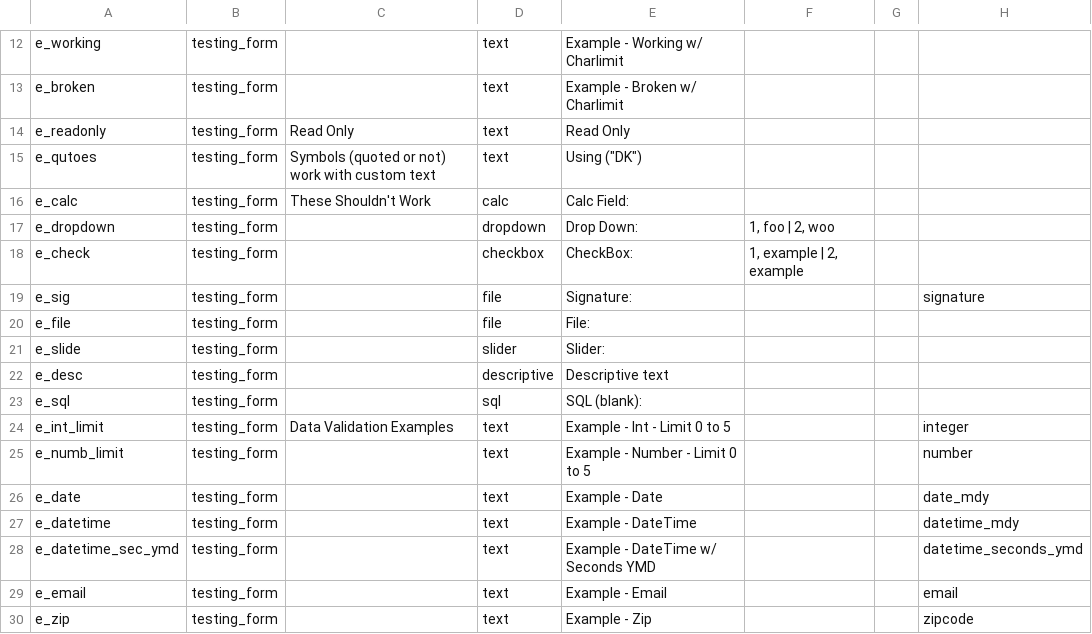
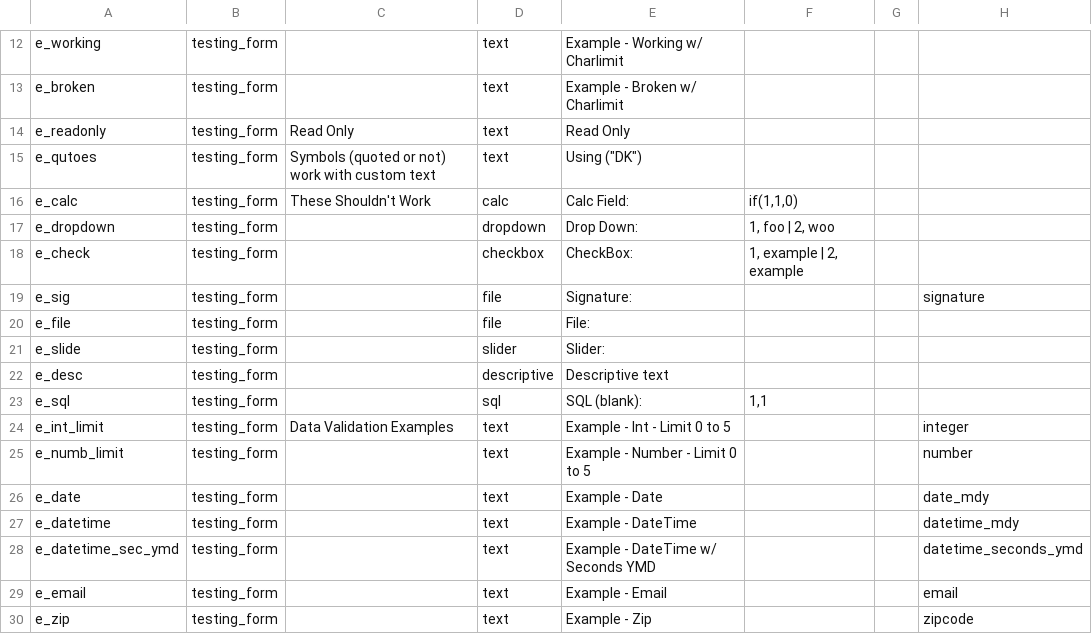
Before and after one commit to aanunez/missing-codes, a CSV file: QA/MissingCodesTestProject_DataDictionary.csv, drawn as a sheet; only a part is shown, gaps mark what is left out; the diff names each change by its address in the sheet, - before the commit and + after, or states it on an @@ line.

Commit message:
Correcting two typos in the datadict

```diff
--- a/QA/MissingCodesTestProject_DataDictionary.csv
+++ b/QA/MissingCodesTestProject_DataDictionary.csv
-F16: (empty)
+F16: if(1,1,0)
-F23: (empty)
+F23: 1,1
```
